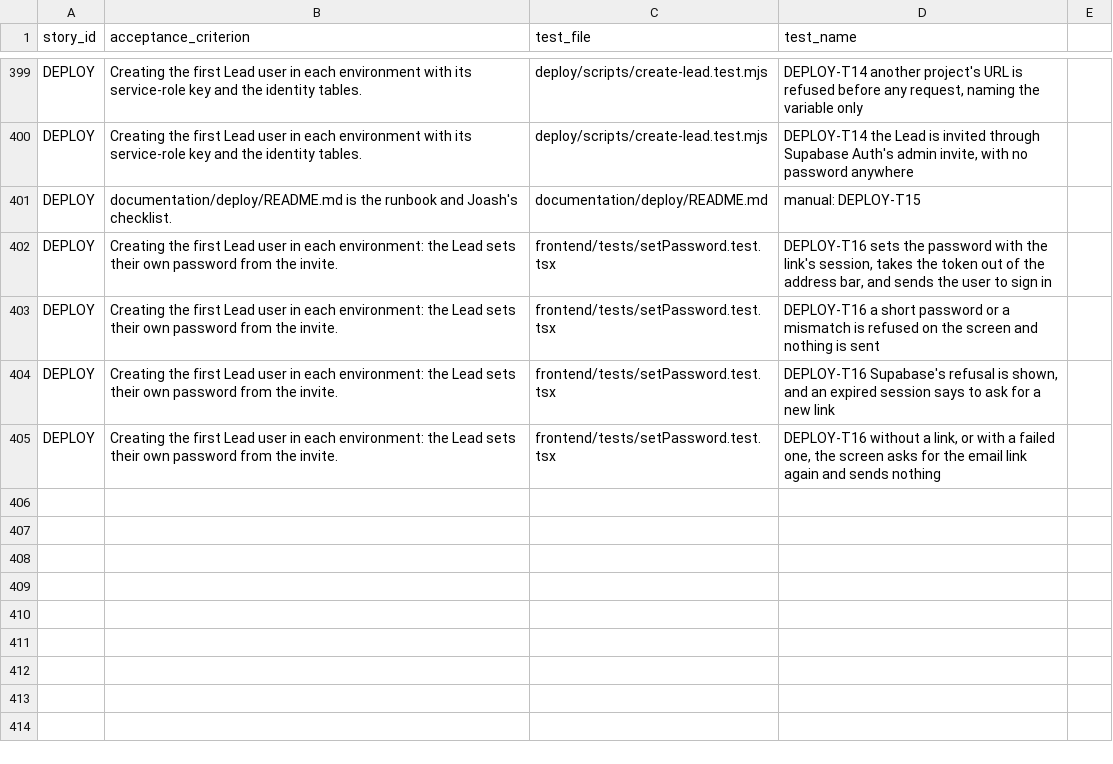
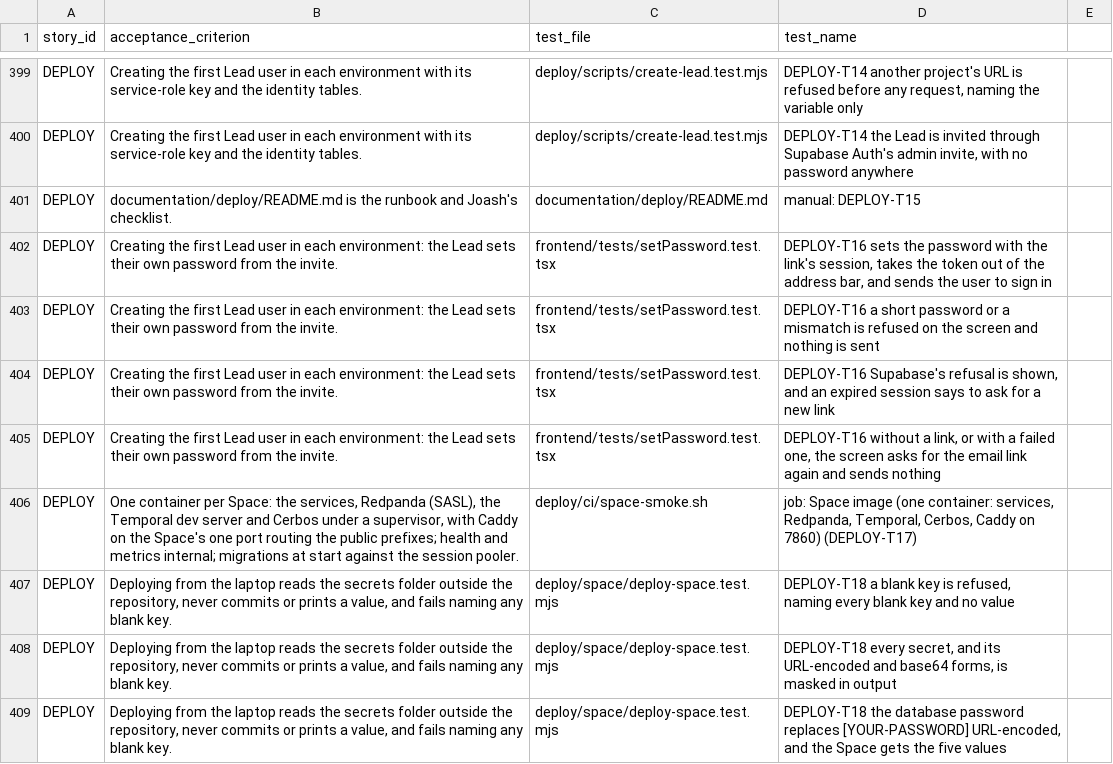
Before and after one commit to raphaelkwek/event-planning-and-venue-booking-system, a CSV file: documentation/traceability/sprint-4.csv, drawn as a sheet; only a part is shown, gaps mark what is left out; the diff names each change by its address in the sheet, - before the commit and + after, or states it on an @@ line.

Commit message:
docs(deploy): the Hugging Face path first in the runbook, ADR-0016's amendment and two cards
The runbook now leads with the Hugging Face checklist: two Supabase projects, the HF and Vercel tokens in the secrets folder, then deploy:space for staging and production. It also states what runs inside a Space and its limits (ephemeral disk, filtered egress, sleep). The Oracle k3s path follows as the scale-up option. ADR-0016's amendment records Joash's change of host and its costs. DEPLOY-T17 and T18 cover the Space image and the deploy script, with traceability rows and a changelog entry.

```diff
--- a/documentation/traceability/sprint-4.csv
+++ b/documentation/traceability/sprint-4.csv
+row 406: DEPLOY | One container per Space: the services, Redpanda (SASL), the Temporal dev server and Cerbos under a supervisor, with Caddy on the Space's one port routing the public prefixes; health and metrics internal; migrations at start against the session pooler. | deploy/ci/space-smoke.sh | job: Space image (one container: services, Redpanda, Temporal, Cerbos, Caddy on 7860) (DEPLOY-T17)
+row 407: DEPLOY | Deploying from the laptop reads the secrets folder outside the repository, never commits or prints a value, and fails naming any blank key. | deploy/space/deploy-space.test.mjs | DEPLOY-T18 a blank key is refused, naming every blank key and no value
+row 408: DEPLOY | Deploying from the laptop reads the secrets folder outside the repository, never commits or prints a value, and fails naming any blank key. | deploy/space/deploy-space.test.mjs | DEPLOY-T18 every secret, and its URL-encoded and base64 forms, is masked in output
+row 409: DEPLOY | Deploying from the laptop reads the secrets folder outside the repository, never commits or prints a value, and fails naming any blank key. | deploy/space/deploy-space.test.mjs | DEPLOY-T18 the database password replaces [YOUR-PASSWORD] URL-encoded, and the Space gets the five values
```
Also changed, not shown: 8 other files.
